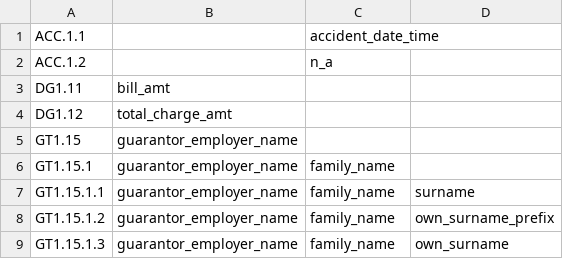
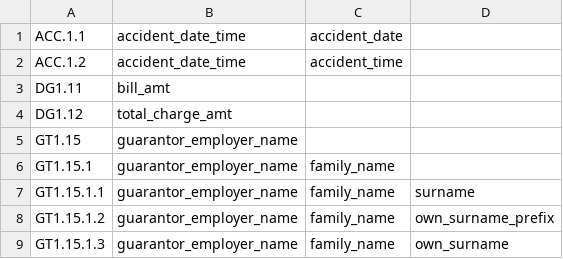
Before and after one commit to djonnadula/CDM-HL7, a CSV file: cdm-hl7-parser/src/main/resources/templates/hl7MapMT_2.1.csv, drawn as a sheet; only a part is shown.

```diff
--- a/cdm-hl7-parser/src/main/resources/templates/hl7MapMT_2.1.csv
+++ b/cdm-hl7-parser/src/main/resources/templates/hl7MapMT_2.1.csv
@@ -1,3 +1,3 @@
-ACC.1.1,,accident_date_time,
-ACC.1.2,,n_a,
+ACC.1.1,accident_date_time,accident_date,
+ACC.1.2,accident_date_time,accident_time,
 DG1.11,bill_amt,,
```
Also changed, not shown: cdm-hl7-parser/src/main/resources/templates/hl7MapAlignXWalk.csv, cdm-hl7-parser/src/main/resources/templates/hl7MapMT_2.2.csv, 28 other files.
